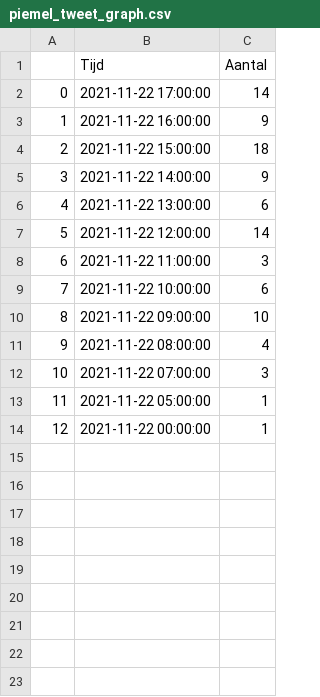
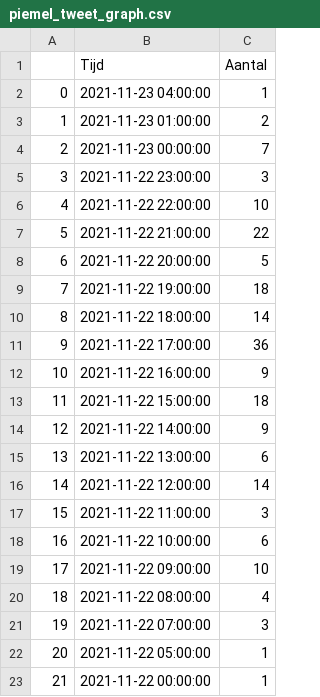
Before and after one commit to erikcas/wnw, a CSV file: piemel_tweet_graph.csv, drawn as a sheet; addresses are those after the commit; the diff names each change by its address in the sheet, - before the commit and + after, or states it on an @@ line.

Commit message:
piemel 06:00 data
Signed-off-by: Erik Castricum <git@cas-online.nl>

```diff
--- a/piemel_tweet_graph.csv
+++ b/piemel_tweet_graph.csv
+row 2: 0 | 2021-11-23 04:00:00 | 1
+row 3: 1 | 2021-11-23 01:00:00 | 2
+row 4: 2 | 2021-11-23 00:00:00 | 7
+row 5: 3 | 2021-11-22 23:00:00 | 3
+row 6: 4 | 2021-11-22 22:00:00 | 10
+row 7: 5 | 2021-11-22 21:00:00 | 22
+row 8: 6 | 2021-11-22 20:00:00 | 5
+row 9: 7 | 2021-11-22 19:00:00 | 18
+row 10: 8 | 2021-11-22 18:00:00 | 14
@@ column A renumbered from row 11 down @@
-C11 (Aantal): 14
+C11 (Aantal): 36
```
Also changed, not shown: piemel_tweet_top50.csv, 3 other files.
